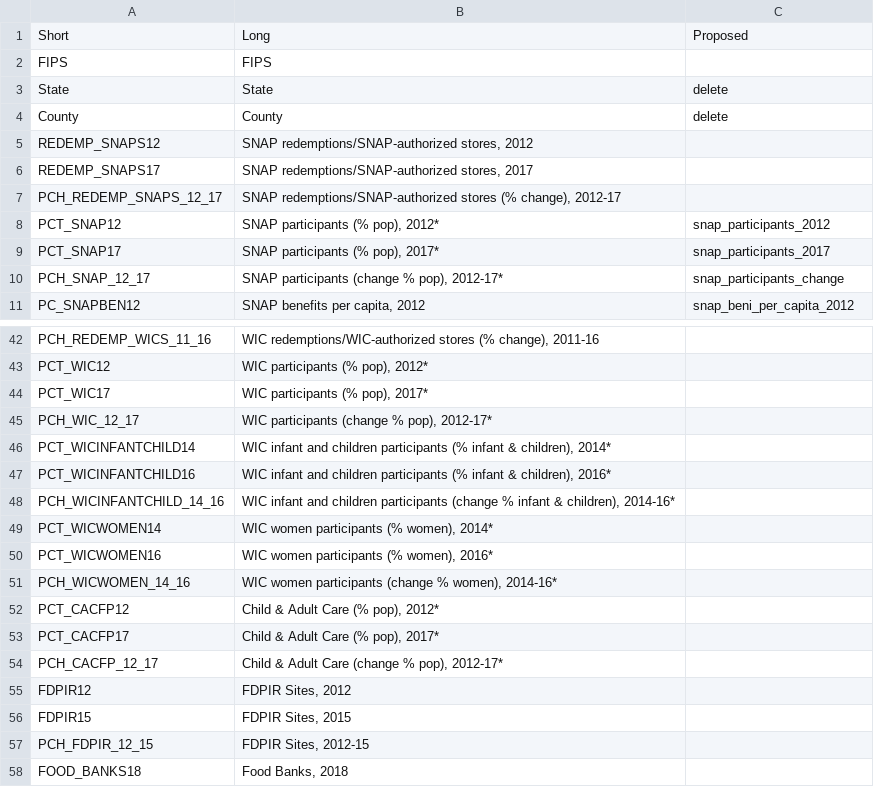
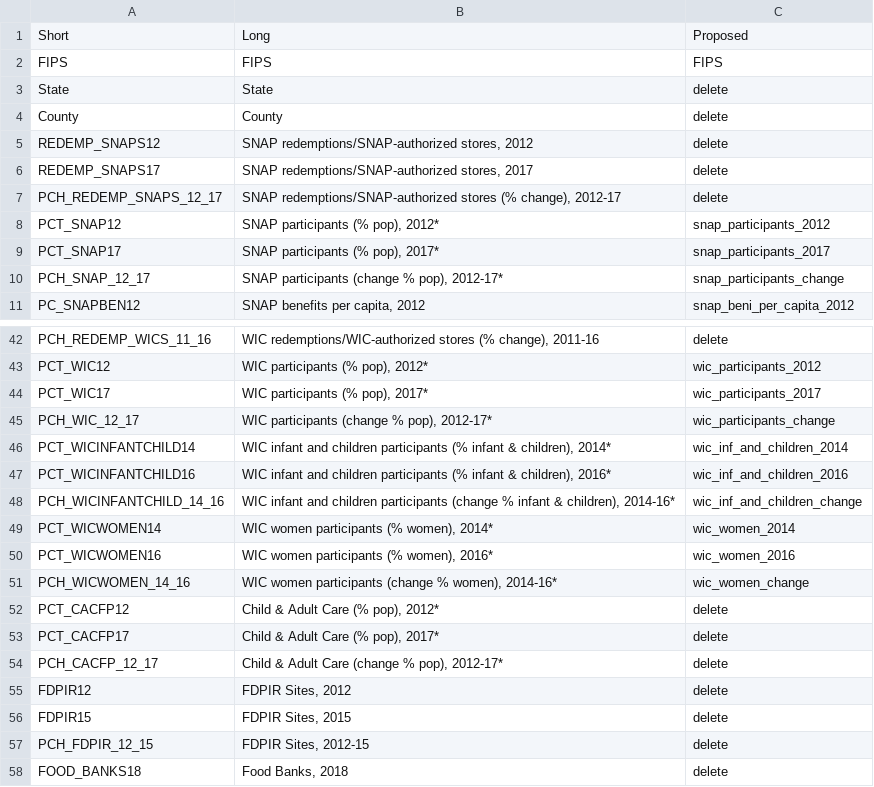
Before and after one commit to macicchino/Food_Insecurity, a CSV file: Draft_datasets/VK/assistance_columns.csv, drawn as a sheet; only a part is shown, gaps mark what is left out; the diff covers the shown part only; the diff names each change by its address in the sheet, - before the commit and + after, or states it on an @@ line.

```diff
--- a/Draft_datasets/VK/assistance_columns.csv
+++ b/Draft_datasets/VK/assistance_columns.csv
-C2: (empty)
+C2: FIPS
-C5:C7: (empty)
+C5:C7: delete
-C42: (empty)
+C42: delete
-C43: (empty)
+C43: wic_participants_2012
-C44: (empty)
+C44: wic_participants_2017
-C45: (empty)
+C45: wic_participants_change
-C46: (empty)
+C46: wic_inf_and_children_2014
-C47: (empty)
+C47: wic_inf_and_children_2016
-C48: (empty)
+C48: wic_inf_and_children_change
-C49: (empty)
+C49: wic_women_2014
-C50: (empty)
+C50: wic_women_2016
-C51: (empty)
+C51: wic_women_change
-C52:C58: (empty)
+C52:C58: delete
```
Also changed, not shown: 28 edited cells elsewhere in this file, 7 other files.
